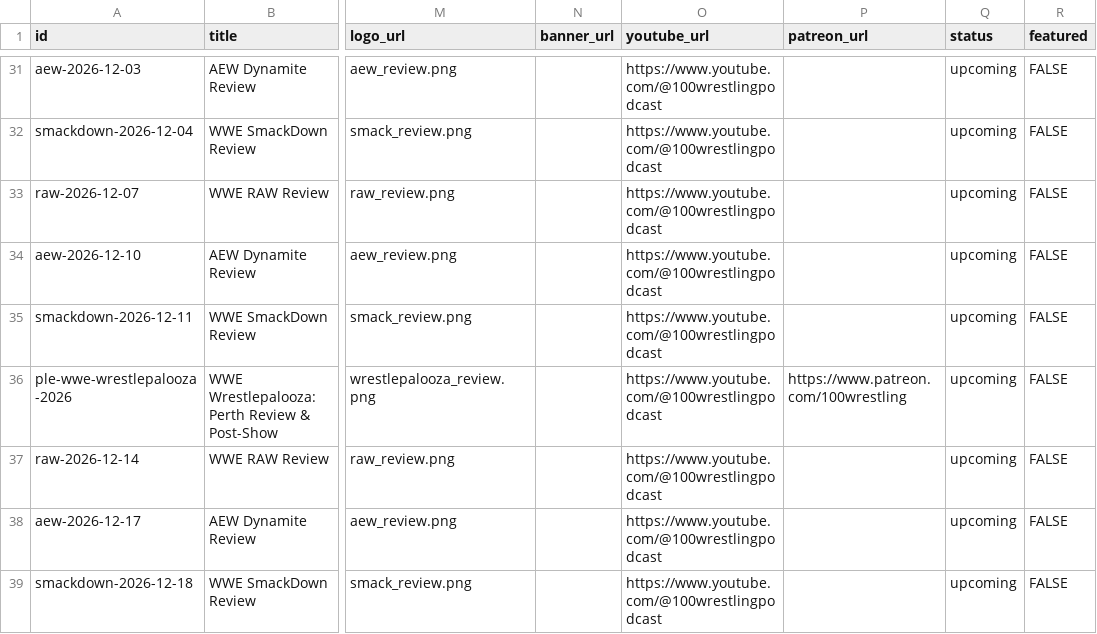
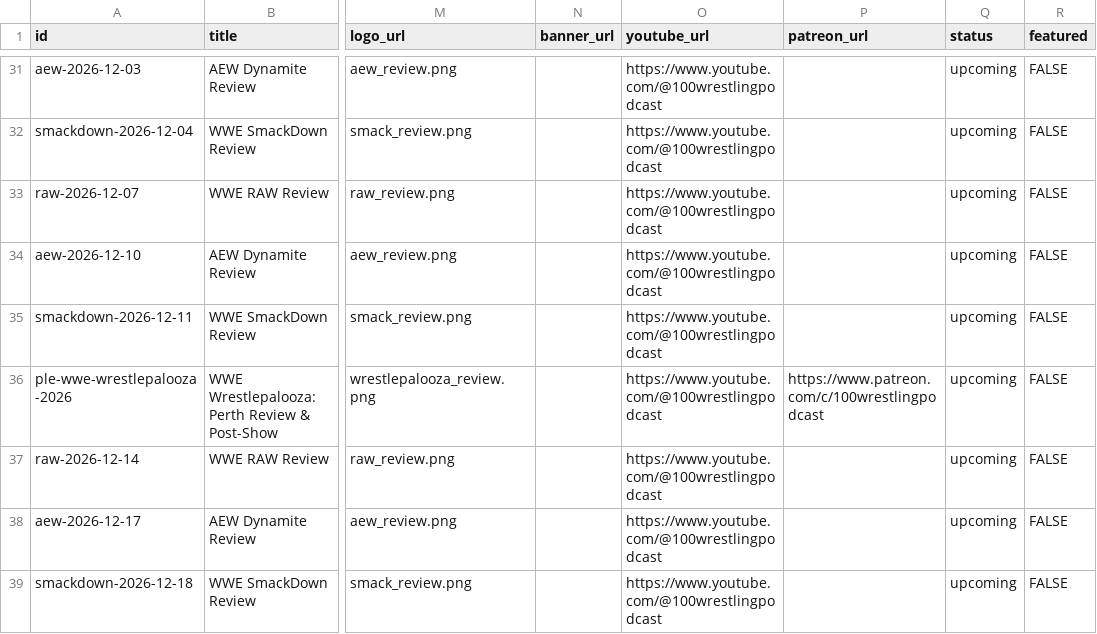
Before and after one commit to 100wrestlingpodcast-sys/100wrestlingpodcast-web, a CSV file: public/calendar_events.csv, drawn as a sheet; only a part is shown, gaps mark what is left out; the diff covers the shown part only; the diff names each change by its address in the sheet, - before the commit and + after, or states it on an @@ line.

```diff
--- a/public/calendar_events.csv
+++ b/public/calendar_events.csv
-P36 (patreon_url): https://www.patreon.com/100wrestling
+P36 (patreon_url): https://www.patreon.com/c/100wrestlingpodcast
```
Also changed, not shown: 6 edited cells elsewhere in this file, 13 other files.
